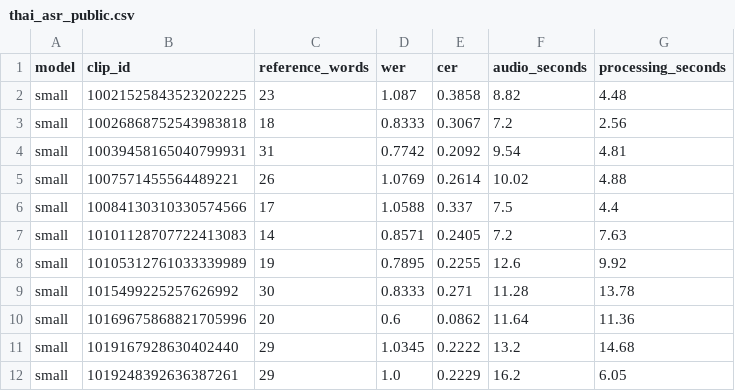
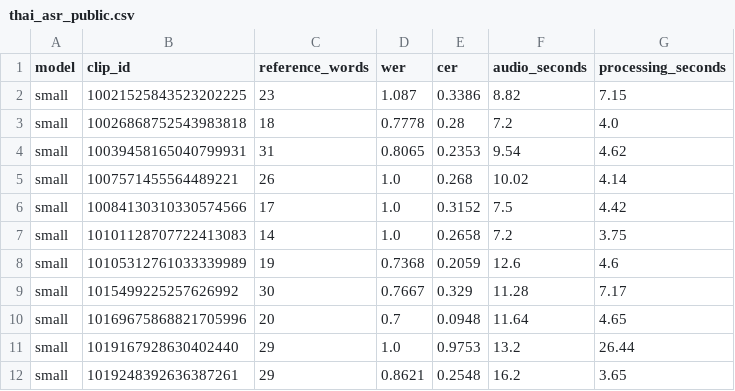
Before and after one commit to monai86/pasascope, a CSV file: reports/metrics/thai_asr_public.csv, drawn as a sheet; only a part is shown; the diff covers the shown part only.

```diff
--- a/reports/metrics/thai_asr_public.csv
+++ b/reports/metrics/thai_asr_public.csv
@@ -1,12 +1,12 @@
 model,clip_id,reference_words,wer,cer,audio_seconds,processing_seconds
-small,10021525843523202225,23,1.087,0.3858,8.82,4.48
-small,10026868752543983818,18,0.8333,0.3067,7.2,2.56
-small,10039458165040799931,31,0.7742,0.2092,9.54,4.81
-small,1007571455564489221,26,1.0769,0.2614,10.02,4.88
-small,10084130310330574566,17,1.0588,0.337,7.5,4.4
-small,10101128707722413083,14,0.8571,0.2405,7.2,7.63
-small,10105312761033339989,19,0.7895,0.2255,12.6,9.92
-small,1015499225257626992,30,0.8333,0.271,11.28,13.78
-small,10169675868821705996,20,0.6,0.0862,11.64,11.36
-small,1019167928630402440,29,1.0345,0.2222,13.2,14.68
-small,1019248392636387261,29,1.0,0.2229,16.2,6.05
+small,10021525843523202225,23,1.087,0.3386,8.82,7.15
+small,10026868752543983818,18,0.7778,0.28,7.2,4.0
+small,10039458165040799931,31,0.8065,0.2353,9.54,4.62
+small,1007571455564489221,26,1.0,0.268,10.02,4.14
+small,10084130310330574566,17,1.0,0.3152,7.5,4.42
+small,10101128707722413083,14,1.0,0.2658,7.2,3.75
+small,10105312761033339989,19,0.7368,0.2059,12.6,4.6
+small,1015499225257626992,30,0.7667,0.329,11.28,7.17
+small,10169675868821705996,20,0.7,0.0948,11.64,4.65
+small,1019167928630402440,29,1.0,0.9753,13.2,26.44
+small,1019248392636387261,29,0.8621,0.2548,16.2,3.65
```
Also changed, not shown: 144 edited cells elsewhere in this file, 26 other files.
